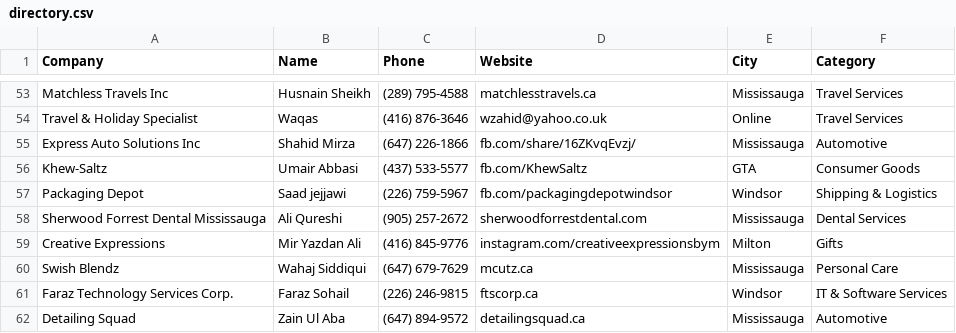
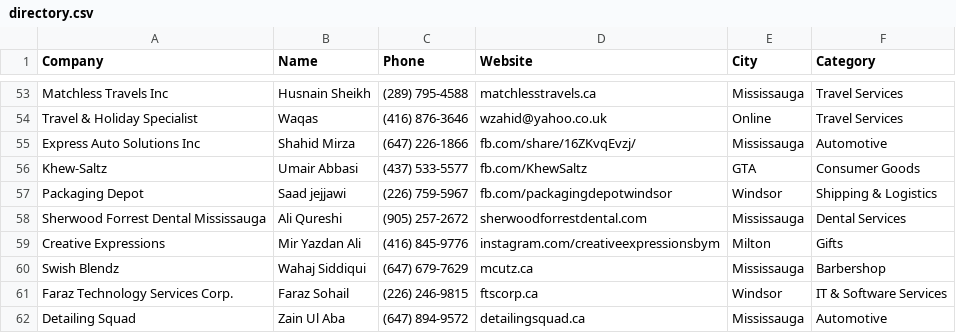
Before and after one commit to Brocode-Canada/yellowpages, a CSV file: directory.csv, drawn as a sheet; only a part is shown, gaps mark what is left out.

Commit message:
Update directory.csv

```diff
--- a/directory.csv
+++ b/directory.csv
@@ -59,3 +59,3 @@ Sherwood Forrest Dental Mississauga,Ali Qureshi,(905) 257-2672,sherwoodforrestde
 Creative Expressions,Mir Yazdan Ali,(416) 845-9776,instagram.com/creativeexpressionsbym,Milton,Gifts
-Swish Blendz,Wahaj Siddiqui,(647) 679-7629,mcutz.ca,Mississauga,Personal Care
+Swish Blendz,Wahaj Siddiqui,(647) 679-7629,mcutz.ca,Mississauga,Barbershop
 Faraz Technology Services Corp.,Faraz Sohail,(226) 246-9815,ftscorp.ca,Windsor,IT & Software Services
```
